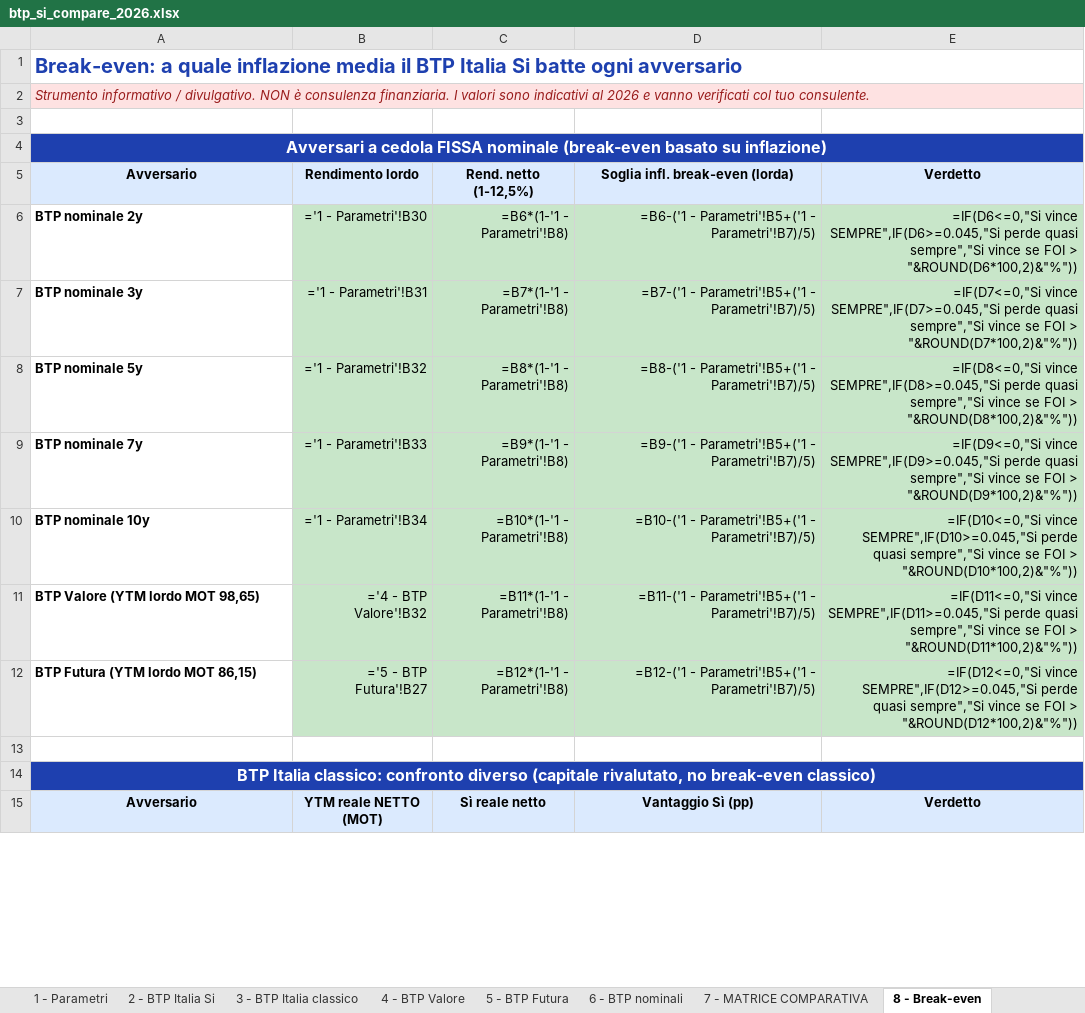
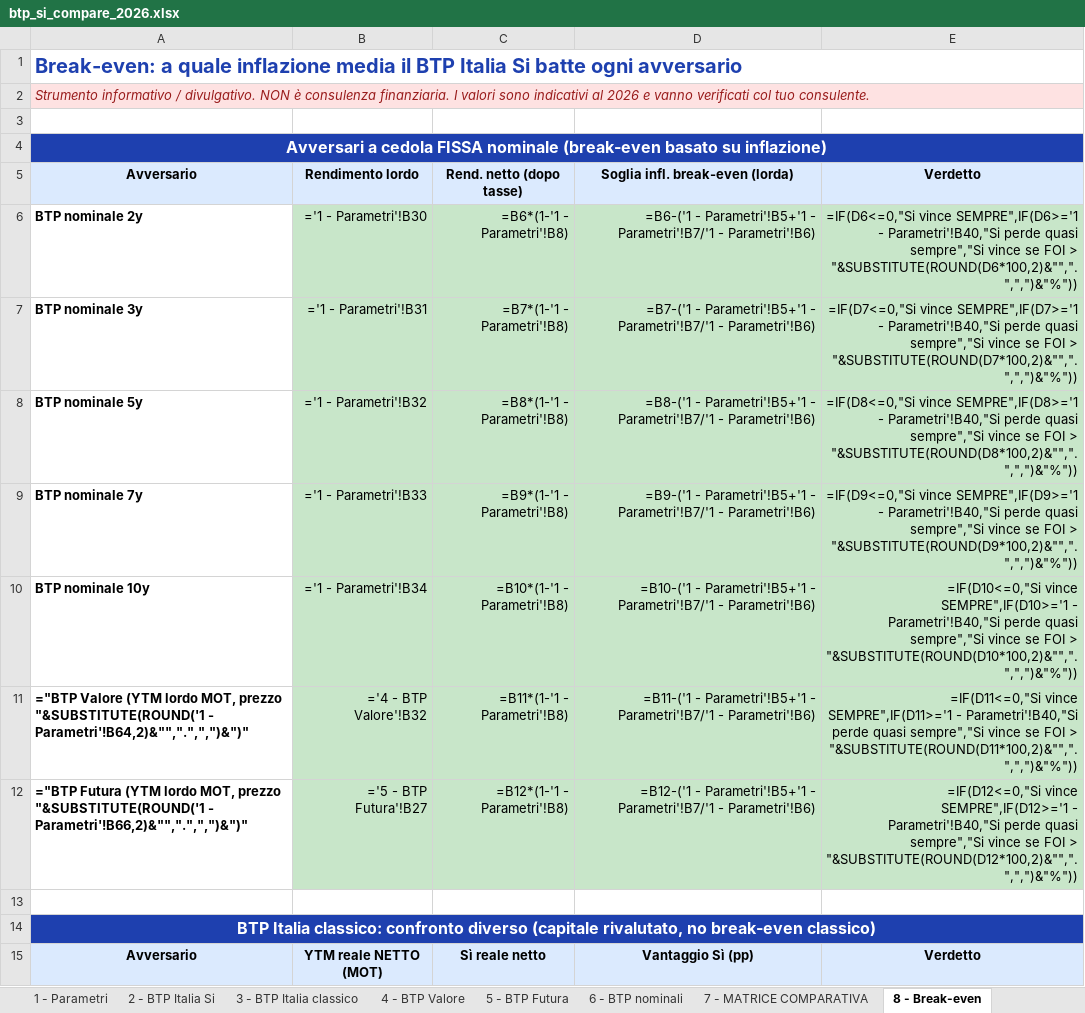
Before and after one commit to marcofire-it/marco-fire-simulatori, an Excel workbook: simulatori/btp_si_compare_2026.xlsx, sheet 8 - Break-even, drawn as a sheet; only a part is shown; values as stored, in another font and other column widths than the file's, no borders; formulas without a stored value are shown as written; charts and pictures and conditional formats not drawn; the diff covers the shown part only; the diff names each change by its address in the sheet, - before the commit and + after, or states it on an @@ line.

```diff
--- a/simulatori/btp_si_compare_2026.xlsx (sheet 8 - Break-even)
+++ b/simulatori/btp_si_compare_2026.xlsx (sheet 8 - Break-even)
-C5: Rend. netto (1-12,5%)
+C5: Rend. netto (dopo tasse)
-D6: =B6-('1 - Parametri'!B5+('1 - Parametri'!B7)/5)
+D6: =B6-('1 - Parametri'!B5+'1 - Parametri'!B7/'1 - Parametri'!B6)
-E6: =IF(D6<=0,"Si vince SEMPRE",IF(D6>=0.045,"Si perde quasi sempre","Si vince se FOI > "&ROUND(D6*100,2)&"%"))
+E6: =IF(D6<=0,"Si vince SEMPRE",IF(D6>='1 - Parametri'!B40,"Si perde quasi sempre","Si vince se FOI > "&SUBSTITUTE(ROUND(D6*100,2)&"",".",",")&"%"))
-D7: =B7-('1 - Parametri'!B5+('1 - Parametri'!B7)/5)
+D7: =B7-('1 - Parametri'!B5+'1 - Parametri'!B7/'1 - Parametri'!B6)
-E7: =IF(D7<=0,"Si vince SEMPRE",IF(D7>=0.045,"Si perde quasi sempre","Si vince se FOI > "&ROUND(D7*100,2)&"%"))
+E7: =IF(D7<=0,"Si vince SEMPRE",IF(D7>='1 - Parametri'!B40,"Si perde quasi sempre","Si vince se FOI > "&SUBSTITUTE(ROUND(D7*100,2)&"",".",",")&"%"))
-D8: =B8-('1 - Parametri'!B5+('1 - Parametri'!B7)/5)
+D8: =B8-('1 - Parametri'!B5+'1 - Parametri'!B7/'1 - Parametri'!B6)
-E8: =IF(D8<=0,"Si vince SEMPRE",IF(D8>=0.045,"Si perde quasi sempre","Si vince se FOI > "&ROUND(D8*100,2)&"%"))
+E8: =IF(D8<=0,"Si vince SEMPRE",IF(D8>='1 - Parametri'!B40,"Si perde quasi sempre","Si vince se FOI > "&SUBSTITUTE(ROUND(D8*100,2)&"",".",",")&"%"))
-D9: =B9-('1 - Parametri'!B5+('1 - Parametri'!B7)/5)
+D9: =B9-('1 - Parametri'!B5+'1 - Parametri'!B7/'1 - Parametri'!B6)
-E9: =IF(D9<=0,"Si vince SEMPRE",IF(D9>=0.045,"Si perde quasi sempre","Si vince se FOI > "&ROUND(D9*100,2)&"%"))
+E9: =IF(D9<=0,"Si vince SEMPRE",IF(D9>='1 - Parametri'!B40,"Si perde quasi sempre","Si vince se FOI > "&SUBSTITUTE(ROUND(D9*100,2)&"",".",",")&"%"))
-D10: =B10-('1 - Parametri'!B5+('1 - Parametri'!B7)/5)
+D10: =B10-('1 - Parametri'!B5+'1 - Parametri'!B7/'1 - Parametri'!B6)
-E10: =IF(D10<=0,"Si vince SEMPRE",IF(D10>=0.045,"Si perde quasi sempre","Si vince se FOI > "&ROUND(D10*100,2)&"%"))
+E10: =IF(D10<=0,"Si vince SEMPRE",IF(D10>='1 - Parametri'!B40,"Si perde quasi sempre","Si vince se FOI > "&SUBSTITUTE(ROUND(D10*100,2)&"",".",",")&"%"))
-A11: BTP Valore (YTM lordo MOT 98,65)
+A11: ="BTP Valore (YTM lordo MOT, prezzo "&SUBSTITUTE(ROUND('1 - Parametri'!B64,2)&"",".",",")&")"
-D11: =B11-('1 - Parametri'!B5+('1 - Parametri'!B7)/5)
+D11: =B11-('1 - Parametri'!B5+'1 - Parametri'!B7/'1 - Parametri'!B6)
-E11: =IF(D11<=0,"Si vince SEMPRE",IF(D11>=0.045,"Si perde quasi sempre","Si vince se FOI > "&ROUND(D11*100,2)&"%"))
+E11: =IF(D11<=0,"Si vince SEMPRE",IF(D11>='1 - Parametri'!B40,"Si perde quasi sempre","Si vince se FOI > "&SUBSTITUTE(ROUND(D11*100,2)&"",".",",")&"%"))
-A12: BTP Futura (YTM lordo MOT 86,15)
+A12: ="BTP Futura (YTM lordo MOT, prezzo "&SUBSTITUTE(ROUND('1 - Parametri'!B66,2)&"",".",",")&")"
-D12: =B12-('1 - Parametri'!B5+('1 - Parametri'!B7)/5)
+D12: =B12-('1 - Parametri'!B5+'1 - Parametri'!B7/'1 - Parametri'!B6)
-E12: =IF(D12<=0,"Si vince SEMPRE",IF(D12>=0.045,"Si perde quasi sempre","Si vince se FOI > "&ROUND(D12*100,2)&"%"))
+E12: =IF(D12<=0,"Si vince SEMPRE",IF(D12>='1 - Parametri'!B40,"Si perde quasi sempre","Si vince se FOI > "&SUBSTITUTE(ROUND(D12*100,2)&"",".",",")&"%"))
```
Also changed, not shown: 5 edited cells elsewhere in this sheet, sheet 1 - Parametri, sheet 7 - MATRICE COMPARATIVA, sheet 4 - BTP Valore, sheet 5 - BTP Futura, sheet 3 - BTP Italia classico, sheet 2 - BTP Italia Si, 3 more sheets.
